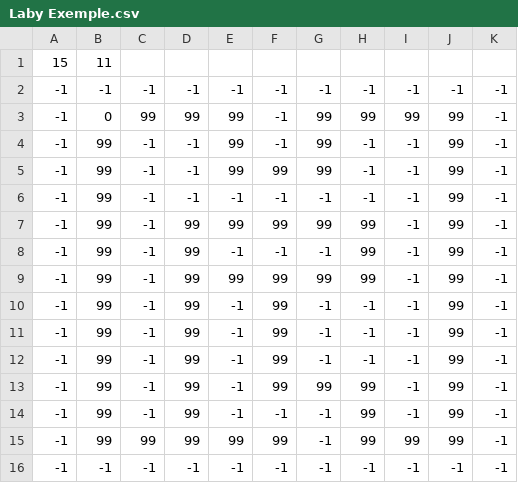
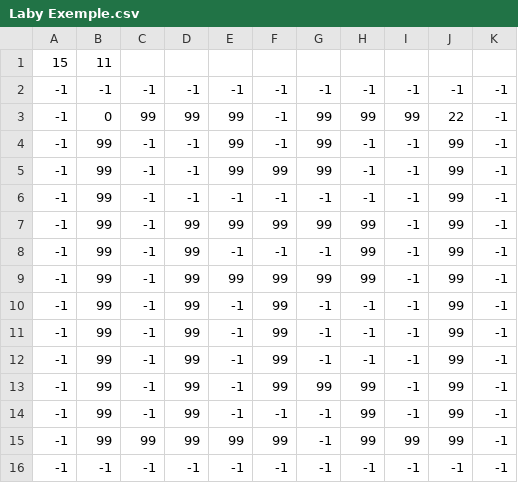
Before and after one commit to FabienBlanquie/ARE-Zelda, a CSV file: map/Laby Exemple.csv, drawn as a sheet.

```diff
--- a/map/Laby Exemple.csv
+++ b/map/Laby Exemple.csv
@@ -2,3 +2,3 @@
 -1,-1,-1,-1,-1,-1,-1,-1,-1,-1,-1
--1,0,99,99,99,-1,99,99,99,99,-1
+-1,0,99,99,99,-1,99,99,99,22,-1
 -1,99,-1,-1,99,-1,99,-1,-1,99,-1
```
Also changed, not shown: map/Black Mesa.csv, map/Village.csv.
